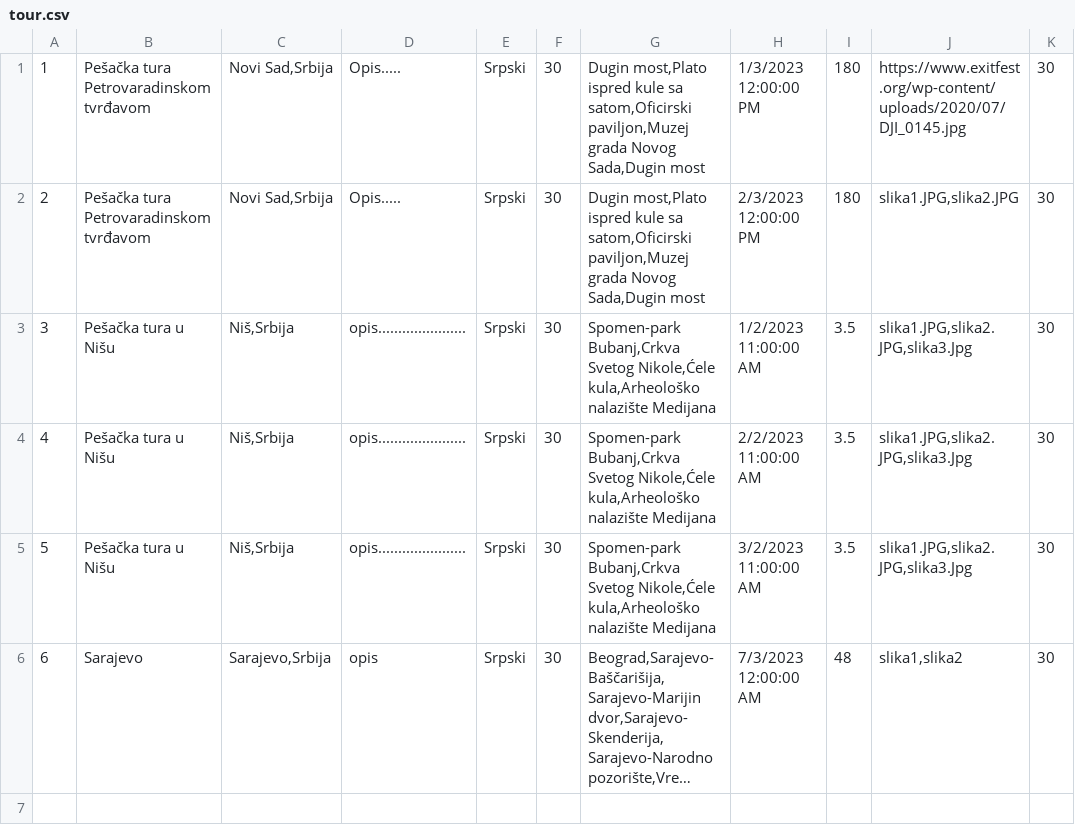
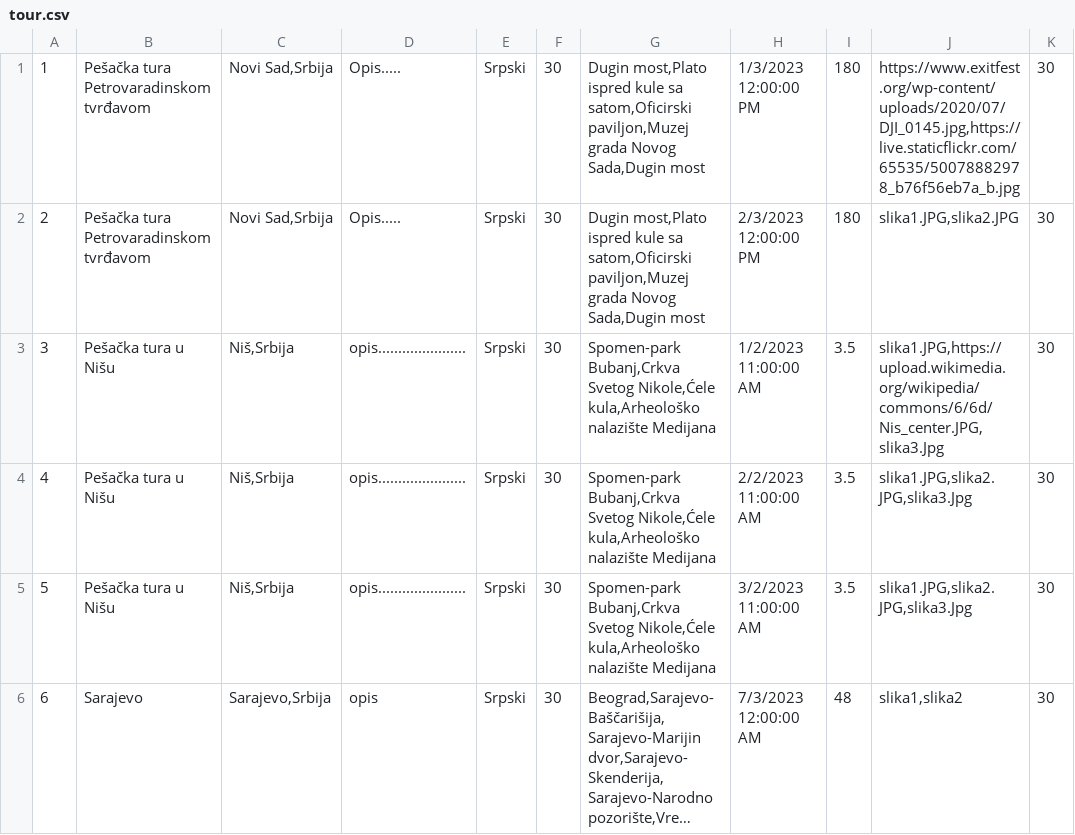
Before and after one commit to jblanusa13/SimsProjekat, a CSV file: ProjectSims/ProjectSims/Resources/Data/tour.csv, drawn as a sheet; long unchanged cells end in ….

Commit message:
Show pictures in DetailsAndReservationTourView

```diff
--- a/ProjectSims/ProjectSims/Resources/Data/tour.csv
+++ b/ProjectSims/ProjectSims/Resources/Data/tour.csv
@@ -1,4 +1,4 @@
-1|Pešačka tura Petrovaradinskom tvrđavom|Novi Sad,Srbija|Opis.....|Srpski|30|Dugin most,Plato ispred kule sa satom,Oficirski paviljon,Muzej grada Novog Sada,Dugin most|1/3/2023 12:00:00 PM|180|https://www.exitfest.org/wp-content/uploads/2020/07/DJI_0145.jpg|30
+1|Pešačka tura Petrovaradinskom tvrđavom|Novi Sad,Srbija|Opis.....|Srpski|30|Dugin most,Plato ispred kule sa satom,Oficirski paviljon,Muzej grada Novog Sada,Dugin most|1/3/2023 12:00:00 PM|180|https://www.exitfest.org/wp-content/uploads/2020/07/DJI_0145.jpg,https://live.staticflickr.com/65535/50078882978_b76f56eb7a_b.jpg|30
 2|Pešačka tura Petrovaradinskom tvrđavom|Novi Sad,Srbija|Opis.....|Srpski|30|Dugin most,Plato ispred kule sa satom,Oficirski paviljon,Muzej grada Novog Sada,Dugin most|2/3/2023 12:00:00 PM|180|slika1.JPG,slika2.JPG|30
-3|Pešačka tura u Nišu|Niš,Srbija|opis......................|Srpski|30|Spomen-park Bubanj,Crkva Svetog Nikole,Ćele kula,Arheološko nalazište Medijana|1/2/2023 11:00:00 AM|3.5|slika1.JPG,slika2.JPG,slika3.Jpg|30
+3|Pešačka tura u Nišu|Niš,Srbija|opis......................|Srpski|30|Spomen-park Bubanj,Crkva Svetog Nikole,Ćele kula,Arheološko nalazište Medijana|1/2/2023 11:00:00 AM|3.5|slika1.JPG,https://upload.wikimedia.org/wikipedia/commons/6/6d/Nis_center.JPG,slika3.Jpg|30
 4|Pešačka tura u Nišu|Niš,Srbija|opis......................|Srpski|30|Spomen-park Bubanj,Crkva Svetog Nikole,Ćele kula,Arheološko nalazište Medijana|2/2/2023 11:00:00 AM|3.5|slika1.JPG,slika2.JPG,slika3.Jpg|30
```
Also changed, not shown: 2 other files.
